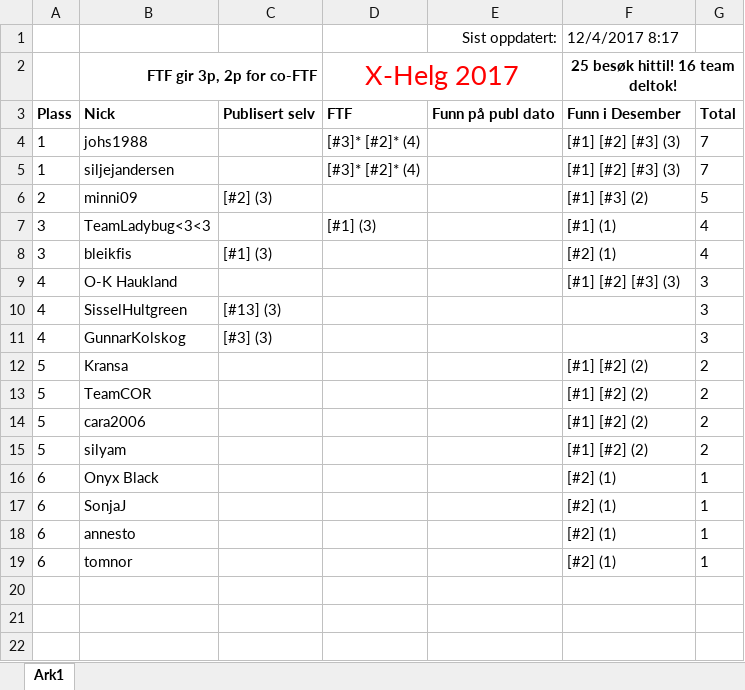
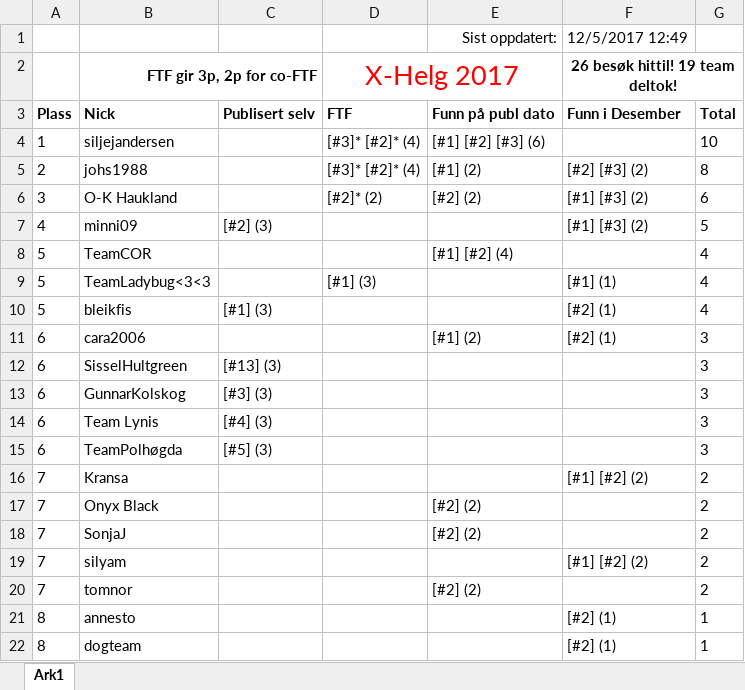
Before and after one commit to tplive/xhelg-stats, an Excel workbook: X-Helg 2017 Statistikk.xlsx, sheet Ark1, drawn as a sheet; values as stored, in another font and other column widths than the file's, no borders; removed rows and columns are numbered as before the commit, all else as after; the diff names each change by its address in the sheet, - before the commit and + after, or states it on an @@ line.

Commit message:
Statistikk for 5. Des. Nå også med funn på publiseringsdato!

```diff
--- a/X-Helg 2017 Statistikk.xlsx (sheet Ark1)
+++ b/X-Helg 2017 Statistikk.xlsx (sheet Ark1)
-F1 (26 besøk hittil! 19 team deltok!): 12/4/2017 8:17
+F1 (26 besøk hittil! 19 team deltok!): 12/5/2017 12:49
-F2: 25 besøk hittil! 16 team deltok!
+F2: 26 besøk hittil! 19 team deltok!
-row 4: 1 | johs1988 |  | [#3]* [#2]* (4) |  | [#1] [#2] [#3] (3) | 7
-E4: (empty)
+E4: [#1] [#2] [#3] (6)
-F4 (26 besøk hittil! 19 team deltok!): [#1] [#2] [#3] (3)
+F4 (26 besøk hittil! 19 team deltok!): (empty)
-G4: 7
+G4: 10
+row 5: 2 | johs1988 |  | [#3]* [#2]* (4) | [#1] (2) | [#2] [#3] (2) | 8
+row 6: 3 | O-K Haukland |  | [#2]* (2) | [#2] (2) | [#1] [#3] (2) | 6
-A7: 2
+A7: 4
+row 8: 5 | TeamCOR |  |  | [#1] [#2] (4) |  | 4
-A9:A10: 3
+A9:A10: 5
-row 9: 4 | O-K Haukland |  |  |  | [#1] [#2] [#3] (3) | 3
+row 11: 6 | cara2006 |  |  | [#1] (2) | [#2] (1) | 3
-A12:A13: 4
+A12:A13: 6
+row 14: 6 | Team Lynis | [#4] (3) |  |  |  | 3
+row 15: 6 | TeamPolhøgda | [#5] (3) |  |  |  | 3
-A16: 5
+A16: 7
-row 13: 5 | TeamCOR |  |  |  | [#1] [#2] (2) | 2
-row 14: 5 | cara2006 |  |  |  | [#1] [#2] (2) | 2
+row 17: 7 | Onyx Black |  |  | [#2] (2) |  | 2
+row 18: 7 | SonjaJ |  |  | [#2] (2) |  | 2
-A19: 5
+A19: 7
-row 16: 6 | Onyx Black |  |  |  | [#2] (1) | 1
-row 17: 6 | SonjaJ |  |  |  | [#2] (1) | 1
+row 20: 7 | tomnor |  |  | [#2] (2) |  | 2
-A21:A22: 6
+A21:A22: 8
-B22 (FTF gir 3p, 2p for co-FTF): tomnor
+B22 (FTF gir 3p, 2p for co-FTF): dogteam
```
Also changed, not shown: 4 other files.
